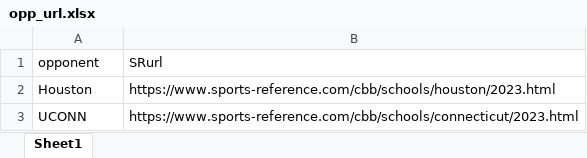
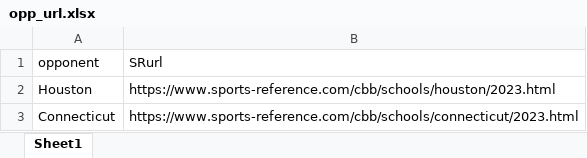
Before and after one commit to jpatak16/CBB-Prescout, an Excel workbook: CBB_Prescout/opp_url.xlsx, sheet Sheet1, drawn as a sheet; values as stored, in another font and other column widths than the file's, no borders; the diff names each change by its address in the sheet, - before the commit and + after, or states it on an @@ line.

```diff
--- a/CBB_Prescout/opp_url.xlsx (sheet Sheet1)
+++ b/CBB_Prescout/opp_url.xlsx (sheet Sheet1)
-A3 (opponent): UCONN
+A3 (opponent): Connecticut
```
Also changed, not shown: CBB_Prescout/headshot_url.xlsx.
